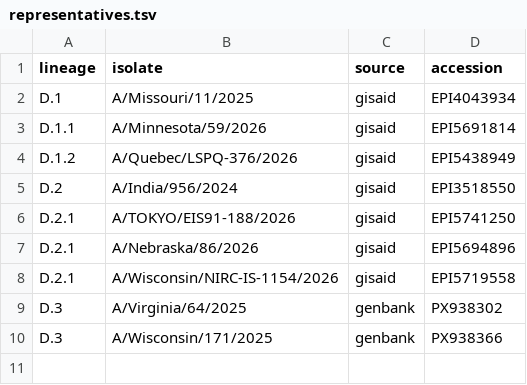
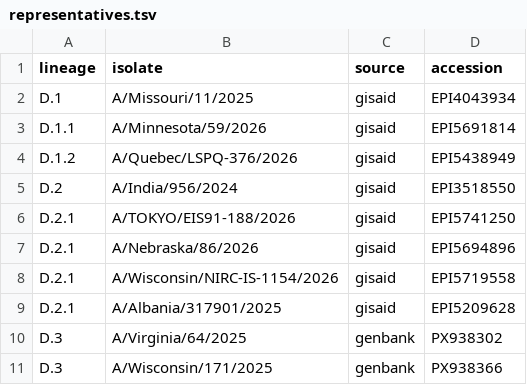
Before and after one commit to influenza-clade-nomenclature/seasonal_A-H1N1pdm_NA, a TSV file: .auto-generated/representatives.tsv, drawn as a sheet.

Commit message:
add basal representatives and use the genemap annotation
The gff transcribed into the README uses spaces and mat_peptide features, which
nextclade cannot read. Use the tab separated genemap of the corresponding
nextstrain/seasonal-flu build instead, which has the same coordinates and can
also be passed to nextclade when aligning representative sequences.

The added representatives sample the basal diversity of their subclades, which
is what the founder computation relies on. Without them the available
representatives all sat on one branch within the subclade and their shared
mutations looked like founder mutations.

```diff
--- a/.auto-generated/representatives.tsv
+++ b/.auto-generated/representatives.tsv
@@ -8,2 +8,3 @@ D.2.1	A/Nebraska/86/2026	gisaid	EPI5694896
 D.2.1	A/Wisconsin/NIRC-IS-1154/2026	gisaid	EPI5719558
+D.2.1	A/Albania/317901/2025	gisaid	EPI5209628
 D.3	A/Virginia/64/2025	genbank	PX938302
```
Also changed, not shown: 2 other files.
